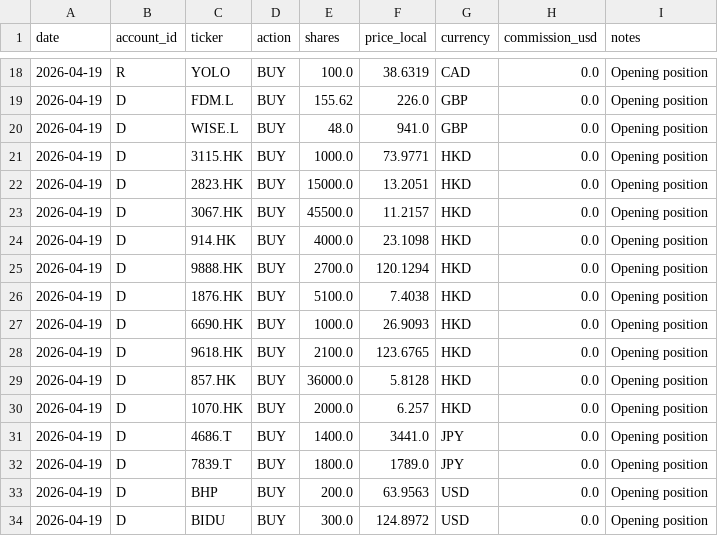
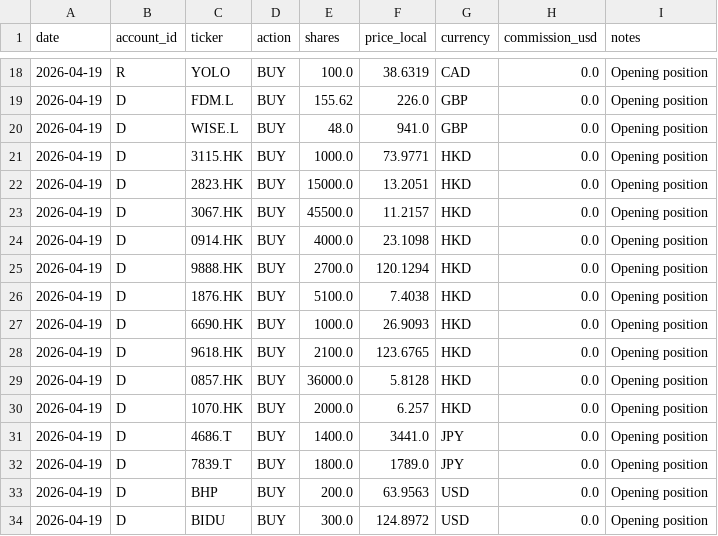
Before and after one commit to ronit-design/port-track, a CSV file: transactions.csv, drawn as a sheet; only a part is shown, gaps mark what is left out.

Commit message:
Update transactions.csv

```diff
--- a/transactions.csv
+++ b/transactions.csv
@@ -23,3 +23,3 @@ date,account_id,ticker,action,shares,price_local,currency,commission_usd,notes
 2026-04-19,D,3067.HK,BUY,45500.0,11.2157,HKD,0.0,Opening position
-2026-04-19,D,914.HK,BUY,4000.0,23.1098,HKD,0.0,Opening position
+2026-04-19,D,0914.HK,BUY,4000.0,23.1098,HKD,0.0,Opening position
 2026-04-19,D,9888.HK,BUY,2700.0,120.1294,HKD,0.0,Opening position
@@ -28,3 +28,3 @@ date,account_id,ticker,action,shares,price_local,currency,commission_usd,notes
 2026-04-19,D,9618.HK,BUY,2100.0,123.6765,HKD,0.0,Opening position
-2026-04-19,D,857.HK,BUY,36000.0,5.8128,HKD,0.0,Opening position
+2026-04-19,D,0857.HK,BUY,36000.0,5.8128,HKD,0.0,Opening position
 2026-04-19,D,1070.HK,BUY,2000.0,6.257,HKD,0.0,Opening position
```
